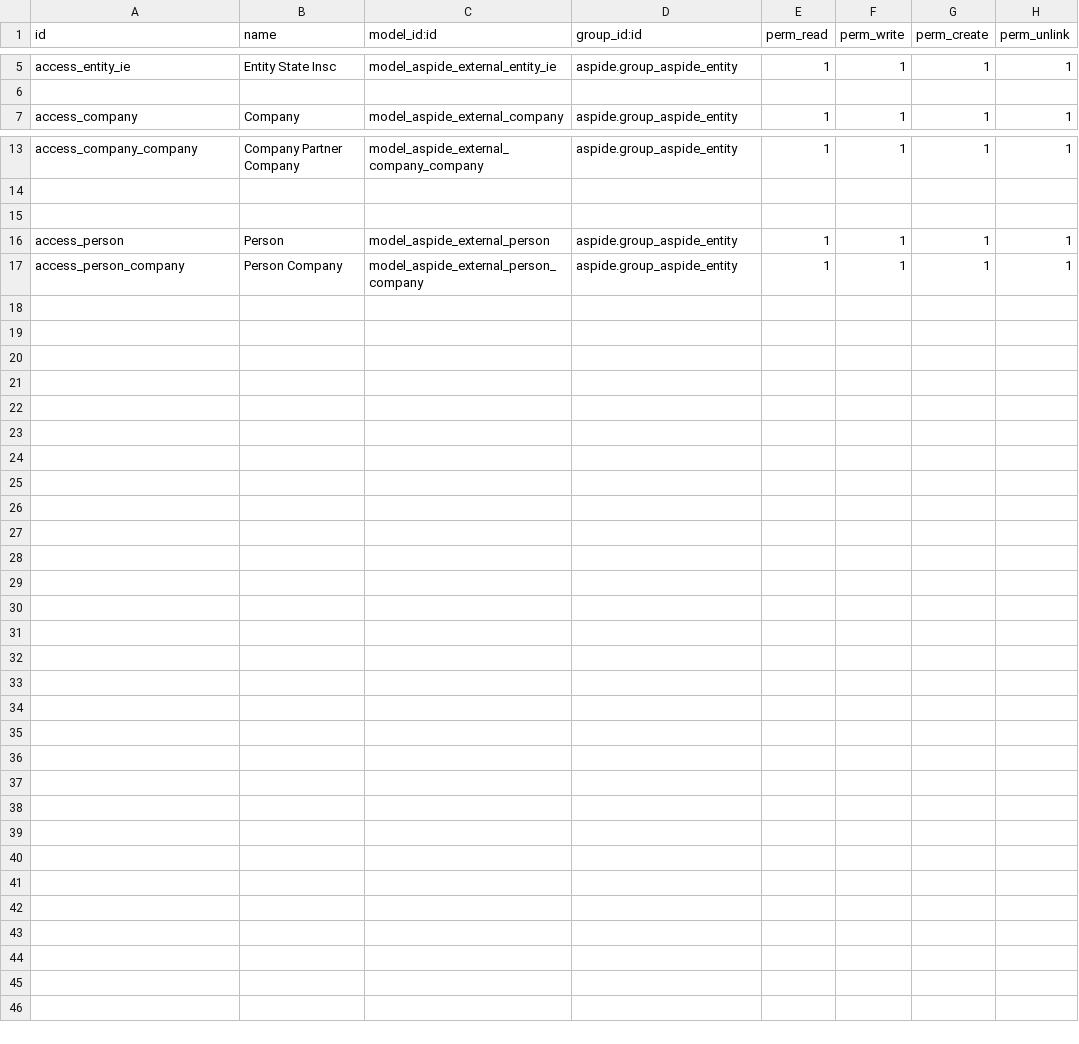
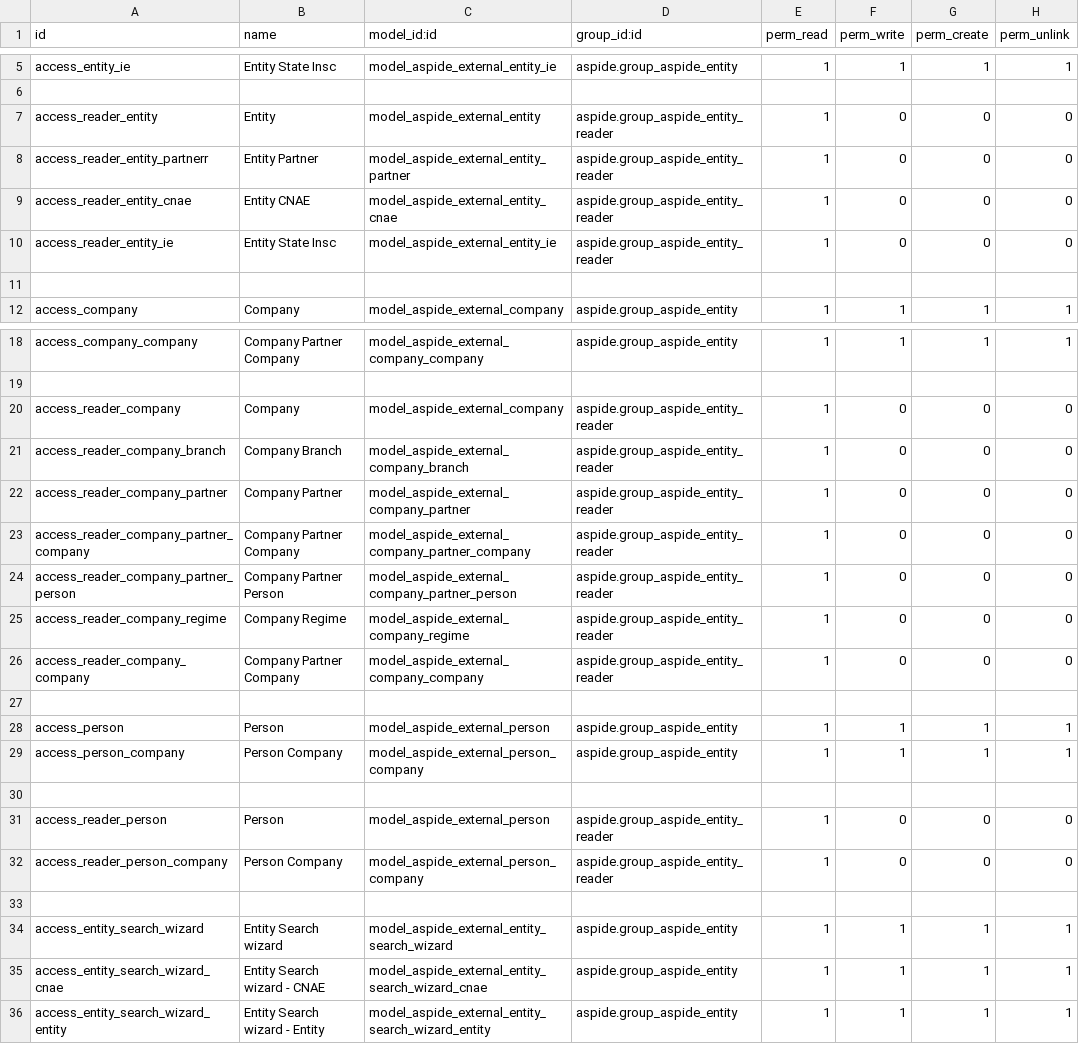
Before and after one commit to fnegrini/aspide_odoo, a CSV file: aspide/security/ir.model.access.csv, drawn as a sheet; only a part is shown, gaps mark what is left out; the diff names each change by its address in the sheet, - before the commit and + after, or states it on an @@ line.

Commit message:
Entity Search and import wizard - Done

```diff
--- a/aspide/security/ir.model.access.csv
+++ b/aspide/security/ir.model.access.csv
+row 7: access_reader_entity | Entity | model_aspide_external_entity | aspide.group_aspide_entity_reader | 1 | 0 | 0 | 0
+row 8: access_reader_entity_partnerr | Entity Partner | model_aspide_external_entity_partner | aspide.group_aspide_entity_reader | 1 | 0 | 0 | 0
+row 9: access_reader_entity_cnae | Entity CNAE | model_aspide_external_entity_cnae | aspide.group_aspide_entity_reader | 1 | 0 | 0 | 0
+row 10: access_reader_entity_ie | Entity State Insc | model_aspide_external_entity_ie | aspide.group_aspide_entity_reader | 1 | 0 | 0 | 0
+row 11: (empty)
+row 20: access_reader_company | Company | model_aspide_external_company | aspide.group_aspide_entity_reader | 1 | 0 | 0 | 0
+row 21: access_reader_company_branch | Company Branch | model_aspide_external_company_branch | aspide.group_aspide_entity_reader | 1 | 0 | 0 | 0
+row 22: access_reader_company_partner | Company Partner | model_aspide_external_company_partner | aspide.group_aspide_entity_reader | 1 | 0 | 0 | 0
+row 23: access_reader_company_partner_company | Company Partner Company | model_aspide_external_company_partner_company | aspide.group_aspide_entity_reader | 1 | 0 | 0 | 0
+row 24: access_reader_company_partner_person | Company Partner Person | model_aspide_external_company_partner_person | aspide.group_aspide_entity_reader | 1 | 0 | 0 | 0
+row 25: access_reader_company_regime | Company Regime | model_aspide_external_company_regime | aspide.group_aspide_entity_reader | 1 | 0 | 0 | 0
+row 26: access_reader_company_company | Company Partner Company | model_aspide_external_company_company | aspide.group_aspide_entity_reader | 1 | 0 | 0 | 0
+row 30: (empty)
+row 31: access_reader_person | Person | model_aspide_external_person | aspide.group_aspide_entity_reader | 1 | 0 | 0 | 0
+row 32: access_reader_person_company | Person Company | model_aspide_external_person_company | aspide.group_aspide_entity_reader | 1 | 0 | 0 | 0
+row 33: (empty)
+row 34: access_entity_search_wizard | Entity Search wizard | model_aspide_external_entity_search_wizard | aspide.group_aspide_entity | 1 | 1 | 1 | 1
+row 35: access_entity_search_wizard_cnae | Entity Search wizard - CNAE | model_aspide_external_entity_search_wizard_cnae | aspide.group_aspide_entity | 1 | 1 | 1 | 1
+row 36: access_entity_search_wizard_entity | Entity Search wizard - Entity | model_aspide_external_entity_search_wizard_entity | aspide.group_aspide_entity | 1 | 1 | 1 | 1
```
Also changed, not shown: 15 other files.
